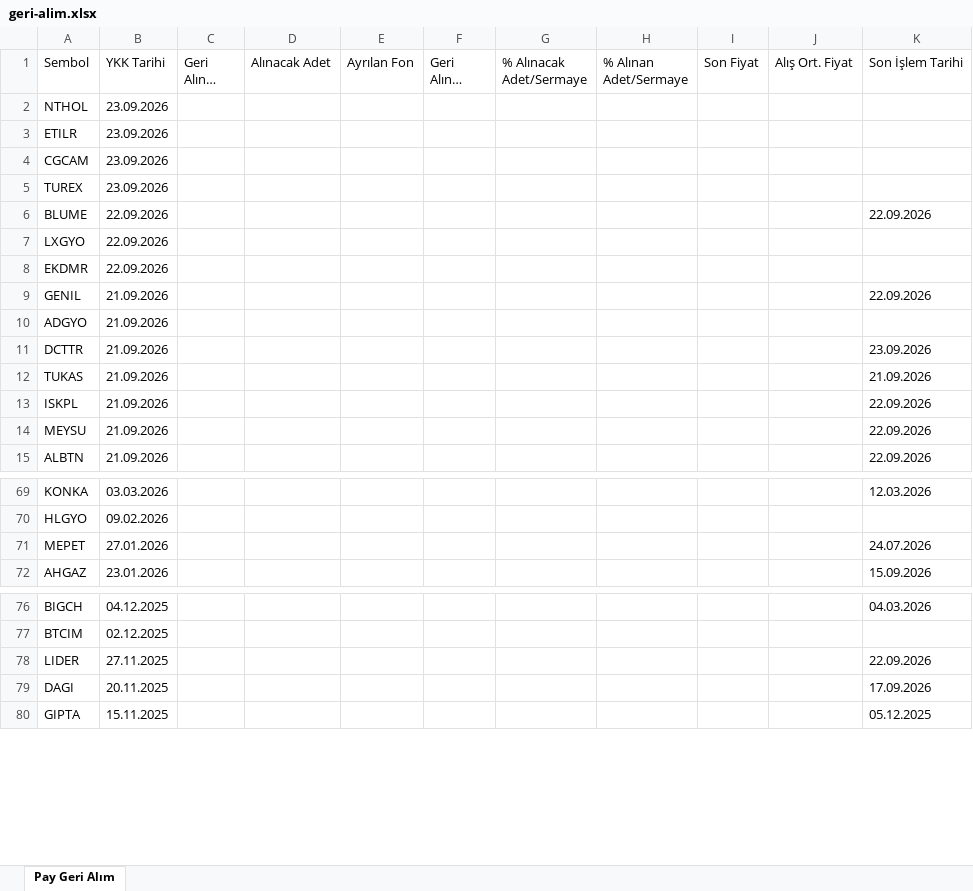
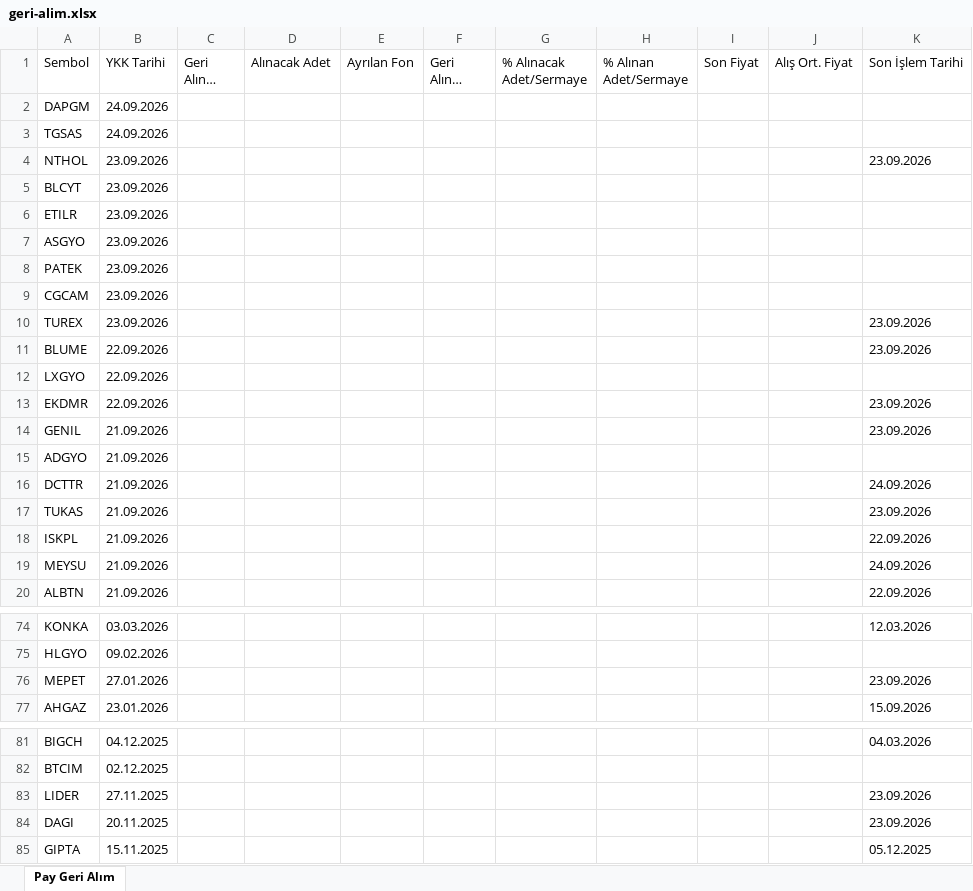
Before and after one commit to Ermana39/hoca-ile-borsa, an Excel workbook: app/borsa/geri-alim-programlari/data/geri-alim.xlsx, sheet Pay Geri Alım, drawn as a sheet; only a part is shown, gaps mark what is left out; long unchanged cells end in …; values as stored, in another font and other column widths than the file's, no borders; addresses are those after the commit; the diff covers the shown part only; the diff names each change by its address in the sheet, - before the commit and + after, or states it on an @@ line.

```diff
--- a/app/borsa/geri-alim-programlari/data/geri-alim.xlsx (sheet Pay Geri Alım)
+++ b/app/borsa/geri-alim-programlari/data/geri-alim.xlsx (sheet Pay Geri Alım)
+row 2: DAPGM | 24.09.2026
+row 3: TGSAS | 24.09.2026
-K4 (Son İşlem Tarihi): (empty)
+K4 (Son İşlem Tarihi): 23.09.2026
+row 5: BLCYT | 23.09.2026
+row 7: ASGYO | 23.09.2026
+row 8: PATEK | 23.09.2026
-K10 (Son İşlem Tarihi): (empty)
+K10 (Son İşlem Tarihi): 23.09.2026
-K11 (Son İşlem Tarihi): 22.09.2026
+K11 (Son İşlem Tarihi): 23.09.2026
-K13 (Son İşlem Tarihi): (empty)
+K13 (Son İşlem Tarihi): 23.09.2026
-K14 (Son İşlem Tarihi): 22.09.2026
+K14 (Son İşlem Tarihi): 23.09.2026
-K16 (Son İşlem Tarihi): 23.09.2026
+K16 (Son İşlem Tarihi): 24.09.2026
-K17 (Son İşlem Tarihi): 21.09.2026
+K17 (Son İşlem Tarihi): 23.09.2026
-K19 (Son İşlem Tarihi): 22.09.2026
+K19 (Son İşlem Tarihi): 24.09.2026
-K76 (Son İşlem Tarihi): 24.07.2026
+K76 (Son İşlem Tarihi): 23.09.2026
-K83 (Son İşlem Tarihi): 22.09.2026
+K83 (Son İşlem Tarihi): 23.09.2026
-K84 (Son İşlem Tarihi): 17.09.2026
+K84 (Son İşlem Tarihi): 23.09.2026
```
Also changed, not shown: 17 edited cells elsewhere in this sheet, app/borsa/dip-zirve-analizi/data/dip-zirve.xlsx, app/borsa/gosterge-taramalari/data/guclu-trend-momentum.xlsx, 32 other files.
